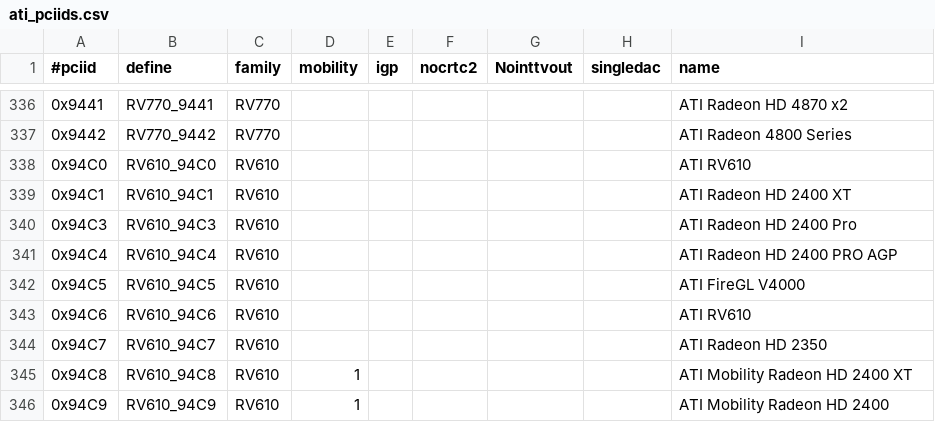
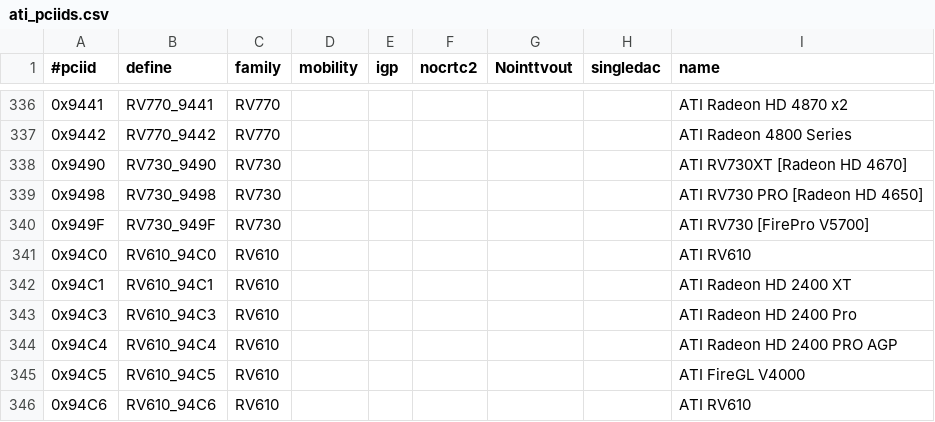
Before and after one commit to RAOF/xf86-video-ati, a CSV file: src/pcidb/ati_pciids.csv, drawn as a sheet; only a part is shown, gaps mark what is left out; the shorter side is filled out with more unchanged rows.

Commit message:
radeon: add initial rv730 pciids.
Lots more to come, this just adds a few to start.

```diff
--- a/src/pcidb/ati_pciids.csv
+++ b/src/pcidb/ati_pciids.csv
@@ -337,2 +337,5 @@
 "0x9442","RV770_9442","RV770",,,,,,"ATI Radeon 4800 Series"
+"0x9490","RV730_9490","RV730",,,,,,"ATI RV730XT [Radeon HD 4670]"
+"0x9498","RV730_9498","RV730",,,,,,"ATI RV730 PRO [Radeon HD 4650]"
+"0x949F","RV730_949F","RV730",,,,,,"ATI RV730 [FirePro V5700]"
 "0x94C0","RV610_94C0","RV610",,,,,,"ATI RV610"
```
Also changed, not shown: 5 other files.
